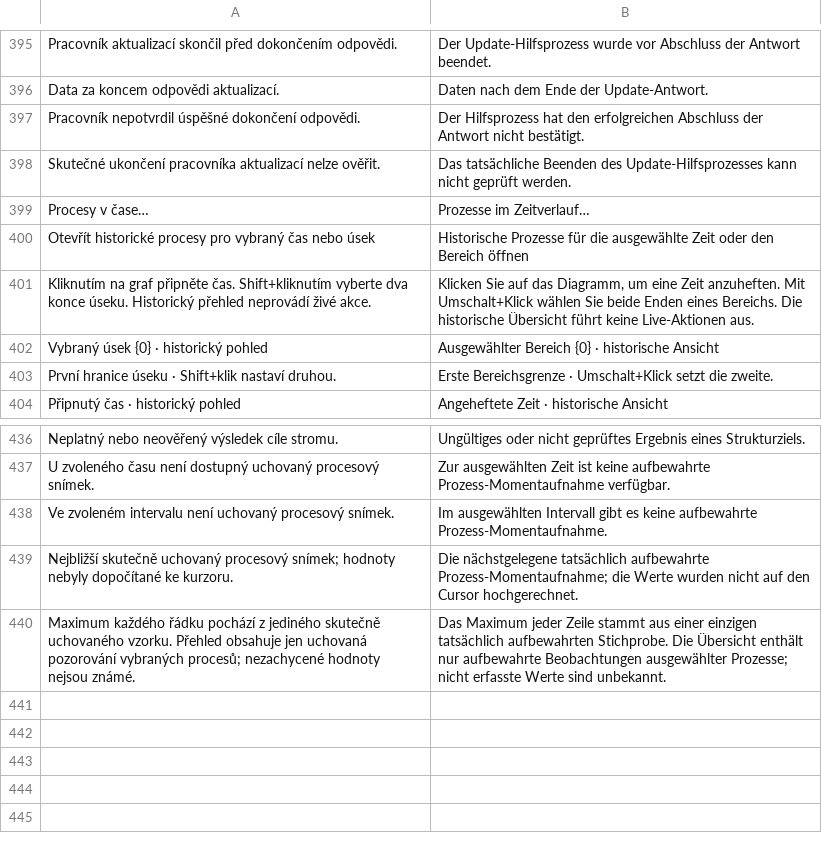
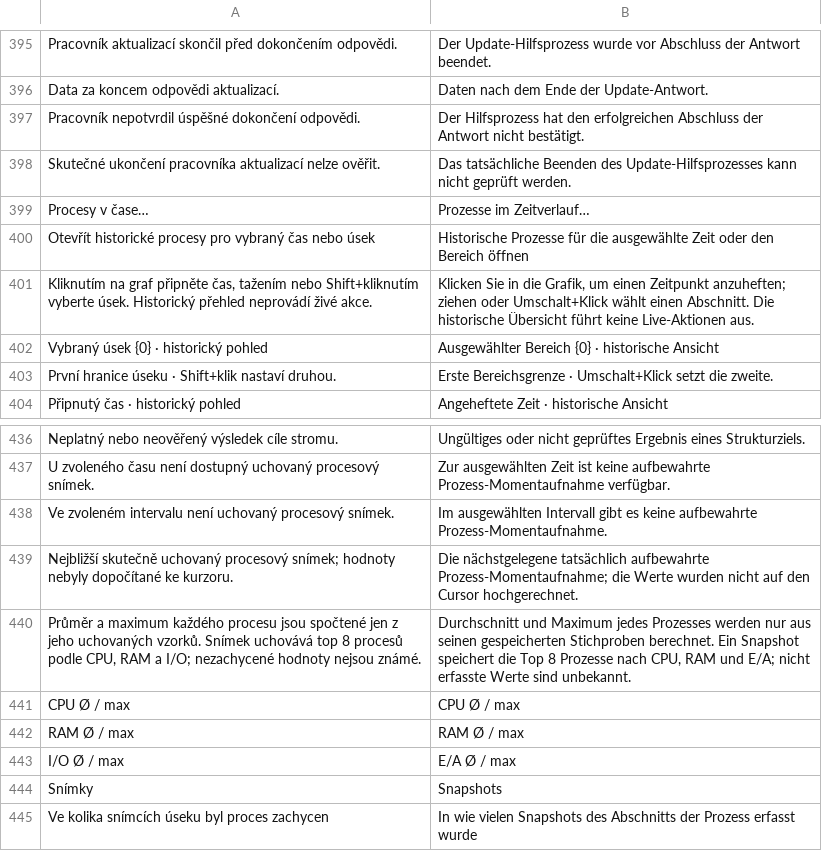
Before and after one commit to nks-hub/nks-taskmgr, a TSV file: src/winui/Strings/de/g4.tsv, drawn as a sheet; only a part is shown, gaps mark what is left out.

```diff
--- a/src/winui/Strings/de/g4.tsv
+++ b/src/winui/Strings/de/g4.tsv
@@ -400,3 +400,3 @@ Procesy v čase…	Prozesse im Zeitverlauf…
 Otevřít historické procesy pro vybraný čas nebo úsek	Historische Prozesse für die ausgewählte Zeit oder den Bereich öffnen
-Kliknutím na graf připněte čas. Shift+kliknutím vyberte dva konce úseku. Historický přehled neprovádí živé akce.	Klicken Sie auf das Diagramm, um eine Zeit anzuheften. Mit Umschalt+Klick wählen Sie beide Enden eines Bereichs. Die historische Übersicht führt keine Live-Aktionen aus.
+Kliknutím na graf připněte čas, tažením nebo Shift+kliknutím vyberte úsek. Historický přehled neprovádí živé akce.	Klicken Sie in die Grafik, um einen Zeitpunkt anzuheften; ziehen oder Umschalt+Klick wählt einen Abschnitt. Die historische Übersicht führt keine Live-Aktionen aus.
 Vybraný úsek {0} · historický pohled	Ausgewählter Bereich {0} · historische Ansicht
@@ -439,2 +439,7 @@ Ve zvoleném intervalu není uchovaný procesový snímek.	Im ausgewählten Inte
 Nejbližší skutečně uchovaný procesový snímek; hodnoty nebyly dopočítané ke kurzoru.	Die nächstgelegene tatsächlich aufbewahrte Prozess-Momentaufnahme; die Werte wurden nicht auf den Cursor hochgerechnet.
-Maximum každého řádku pochází z jediného skutečně uchovaného vzorku. Přehled obsahuje jen uchovaná pozorování vybraných procesů; nezachycené hodnoty nejsou známé.	Das Maximum jeder Zeile stammt aus einer einzigen tatsächlich aufbewahrten Stichprobe. Die Übersicht enthält nur aufbewahrte Beobachtungen ausgewählter Prozesse; nicht erfasste Werte sind unbekannt.
+Průměr a maximum každého procesu jsou spočtené jen z jeho uchovaných vzorků. Snímek uchovává top 8 procesů podle CPU, RAM a I/O; nezachycené hodnoty nejsou známé.	Durchschnitt und Maximum jedes Prozesses werden nur aus seinen gespeicherten Stichproben berechnet. Ein Snapshot speichert die Top 8 Prozesse nach CPU, RAM und E/A; nicht erfasste Werte sind unbekannt.
+CPU Ø / max	CPU Ø / max
+RAM Ø / max	RAM Ø / max
+I/O Ø / max	E/A Ø / max
+Snímky	Snapshots
+Ve kolika snímcích úseku byl proces zachycen	In wie vielen Snapshots des Abschnitts der Prozess erfasst wurde
```
Also changed, not shown: src/winui/Strings/en/g4.tsv, src/winui/Strings/pl/g1.tsv, 16 other files.
